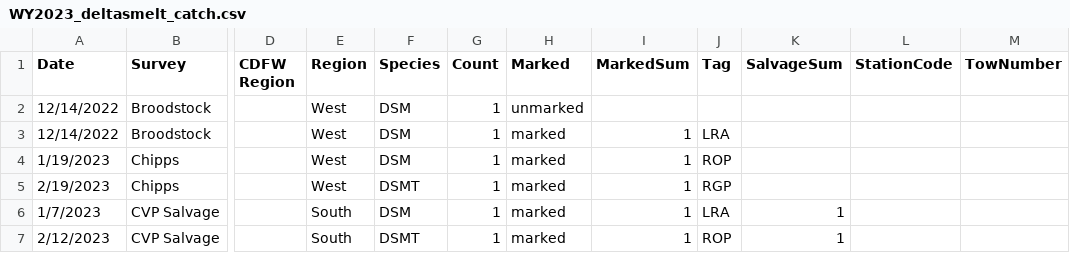
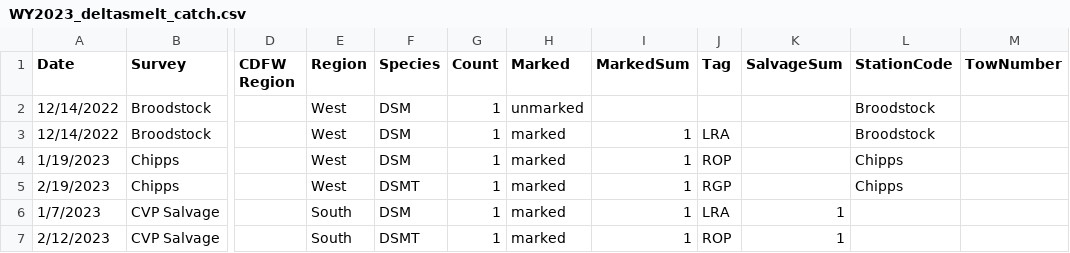
Before and after one commit to BDO-Science/DeltaSmelt_Supplementation_Power_Analysis, a CSV file: data/WY2023_deltasmelt_catch.csv, drawn as a sheet; only a part is shown, gaps mark what is left out; the diff names each change by its address in the sheet, - before the commit and + after, or states it on an @@ line.

```diff
--- a/data/WY2023_deltasmelt_catch.csv
+++ b/data/WY2023_deltasmelt_catch.csv
-L2:L3 (StationCode): (empty)
+L2:L3 (StationCode): Broodstock
-L4:L5 (StationCode): (empty)
+L4:L5 (StationCode): Chipps
```
Also changed, not shown: output/WY2023_distance_from_release_covariate.csv, 1 other file.
